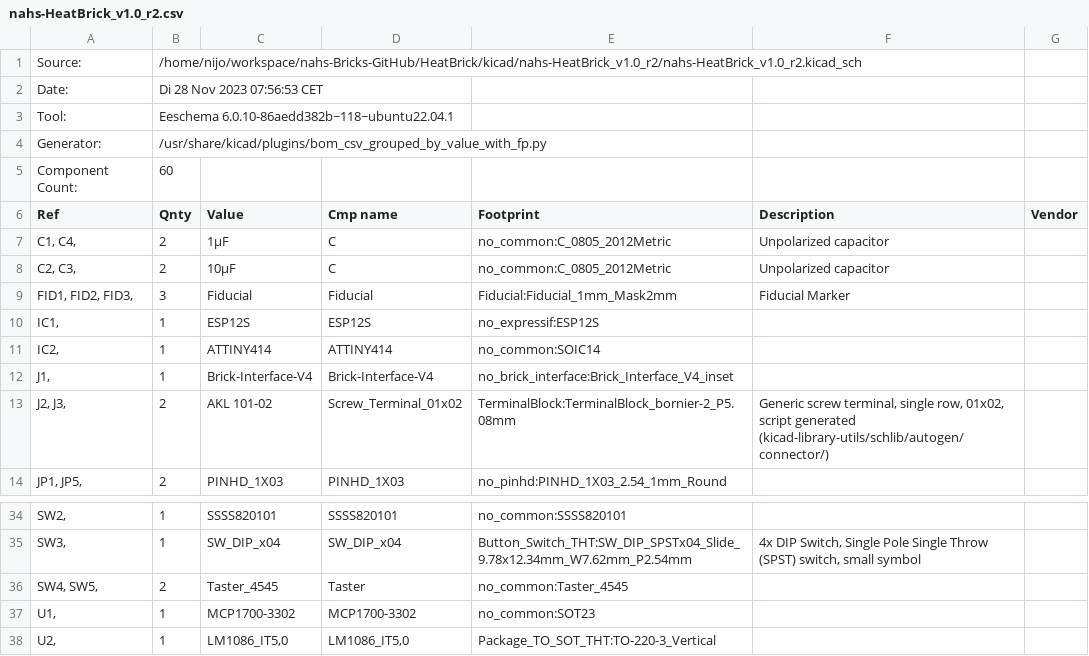
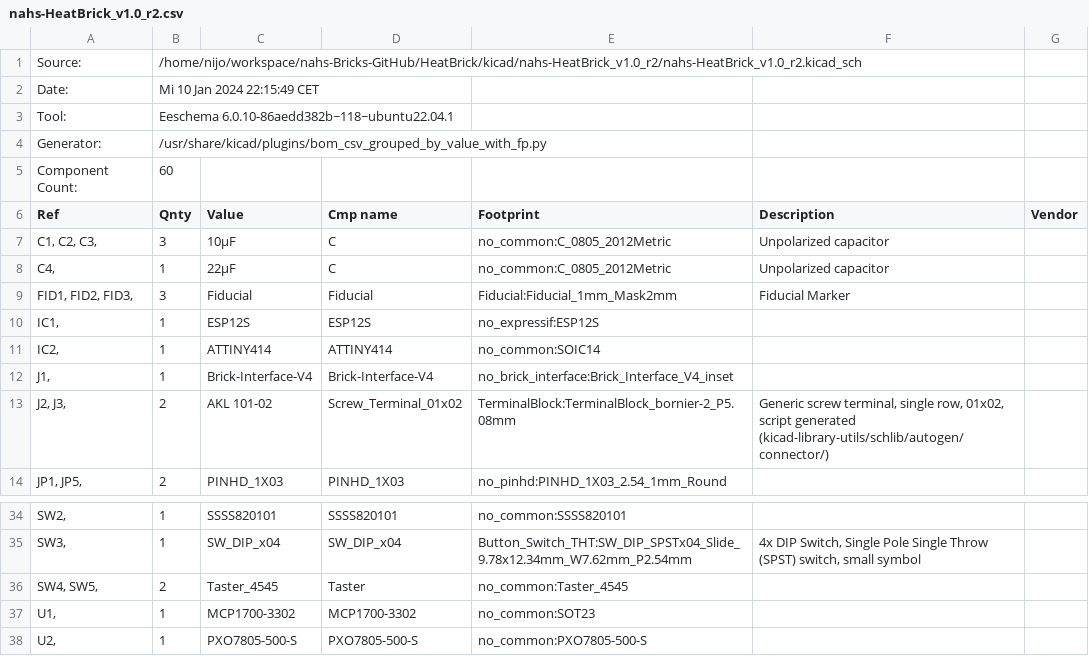
Before and after one commit to NAHS-Bricks/HeatBrick, a CSV file: kicad/nahs-HeatBrick_v1.0_r2/nahs-HeatBrick_v1.0_r2.csv, drawn as a sheet; only a part is shown, gaps mark what is left out.

```diff
--- a/kicad/nahs-HeatBrick_v1.0_r2/nahs-HeatBrick_v1.0_r2.csv
+++ b/kicad/nahs-HeatBrick_v1.0_r2/nahs-HeatBrick_v1.0_r2.csv
@@ -1,3 +1,3 @@
 "Source:","/home/nijo/workspace/nahs-Bricks-GitHub/HeatBrick/kicad/nahs-HeatBrick_v1.0_r2/nahs-HeatBrick_v1.0_r2.kicad_sch"
-"Date:","Di 28 Nov 2023 07:56:53 CET"
+"Date:","Mi 10 Jan 2024 22:15:49 CET"
 "Tool:","Eeschema 6.0.10-86aedd382b~118~ubuntu22.04.1"
@@ -6,4 +6,4 @@
 "Ref","Qnty","Value","Cmp name","Footprint","Description","Vendor"
-"C1, C4, ","2","1µF","C","no_common:C_0805_2012Metric","Unpolarized capacitor",""
-"C2, C3, ","2","10µF","C","no_common:C_0805_2012Metric","Unpolarized capacitor",""
+"C1, C2, C3, ","3","10µF","C","no_common:C_0805_2012Metric","Unpolarized capacitor",""
+"C4, ","1","22µF","C","no_common:C_0805_2012Metric","Unpolarized capacitor",""
 "FID1, FID2, FID3, ","3","Fiducial","Fiducial","Fiducial:Fiducial_1mm_Mask2mm","Fiducial Marker",""
@@ -37,2 +37,2 @@
 "U1, ","1","MCP1700-3302","MCP1700-3302","no_common:SOT23","",""
-"U2, ","1","LM1086_IT5,0","LM1086_IT5,0","Package_TO_SOT_THT:TO-220-3_Vertical","",""
+"U2, ","1","PXO7805-500-S","PXO7805-500-S","no_common:PXO7805-500-S","",""
```
Also changed, not shown: 7 other files.
